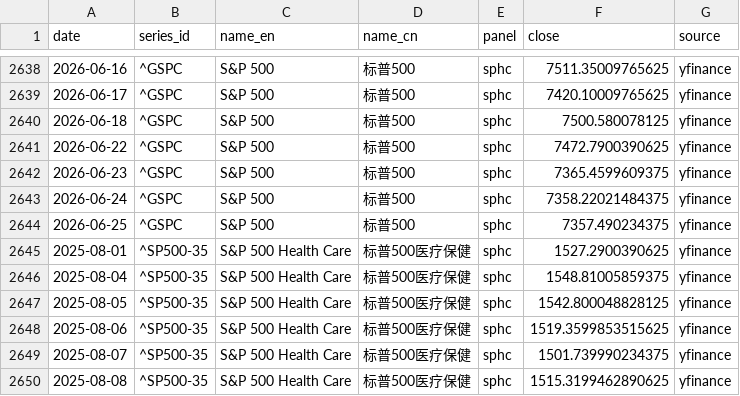
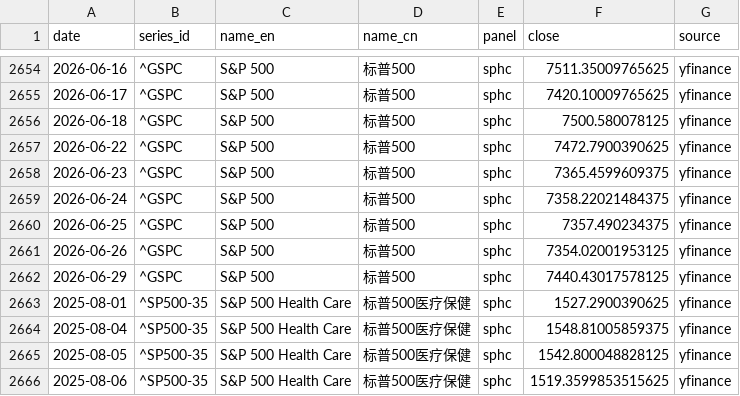
Before and after one commit to chenhongdao2-blip/invest-dashboard, a CSV file: data/external/hc_index_comparison.csv, drawn as a sheet; only a part is shown, gaps mark what is left out; the shorter side is filled out with more unchanged rows; the diff covers the shown part only.

```diff
--- a/data/external/hc_index_comparison.csv
+++ b/data/external/hc_index_comparison.csv
@@ -2644,2 +2660,4 @@ date,series_id,name_en,name_cn,panel,close,source
 2026-06-25,^GSPC,S&P 500,标普500,sphc,7357.490234375,yfinance
+2026-06-26,^GSPC,S&P 500,标普500,sphc,7354.02001953125,yfinance
+2026-06-29,^GSPC,S&P 500,标普500,sphc,7440.43017578125,yfinance
 2025-08-01,^SP500-35,S&P 500 Health Care,标普500医疗保健,sphc,1527.2900390625,yfinance
```
Also changed, not shown: 21 added rows and 3 edited cells elsewhere in this file, 2 other files.
